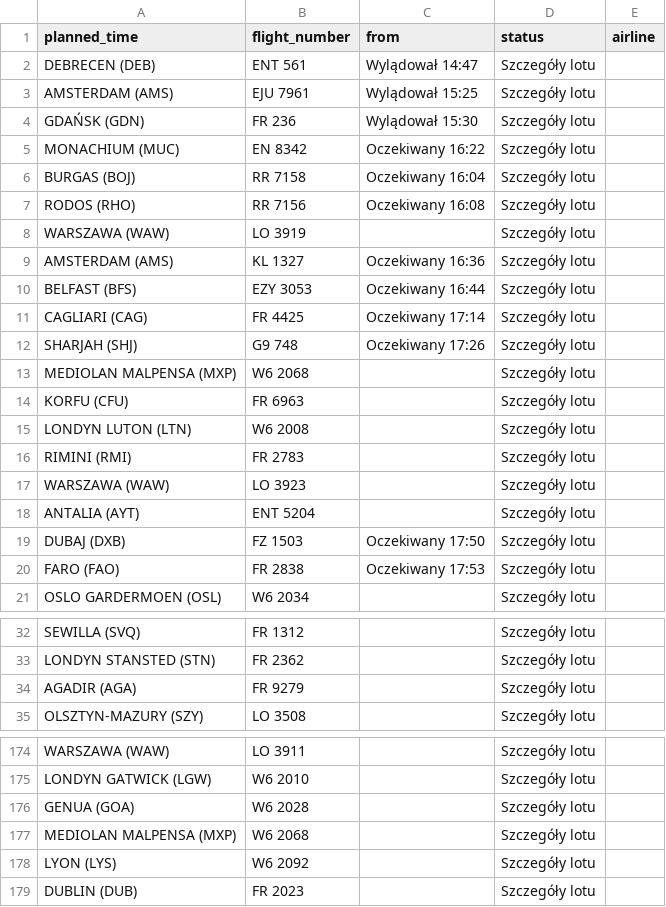
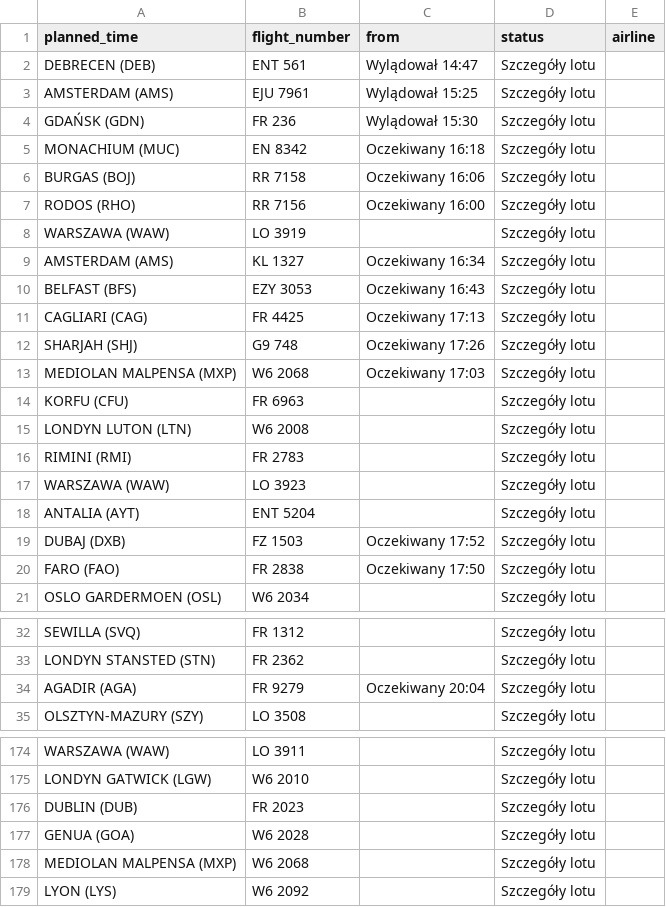
Before and after one commit to przemyslawbaran2993-droid/codex-test, a CSV file: data/arrivals.csv, drawn as a sheet; only a part is shown, gaps mark what is left out.

```diff
--- a/data/arrivals.csv
+++ b/data/arrivals.csv
@@ -4,11 +4,11 @@ AMSTERDAM (AMS);EJU 7961;Wylądował 15:25;Szczegóły lotu;
 GDAŃSK (GDN);FR 236;Wylądował 15:30;Szczegóły lotu;
-MONACHIUM (MUC);EN 8342;Oczekiwany 16:22;Szczegóły lotu;
-BURGAS (BOJ);RR 7158;Oczekiwany 16:04;Szczegóły lotu;
-RODOS (RHO);RR 7156;Oczekiwany 16:08;Szczegóły lotu;
+MONACHIUM (MUC);EN 8342;Oczekiwany 16:18;Szczegóły lotu;
+BURGAS (BOJ);RR 7158;Oczekiwany 16:06;Szczegóły lotu;
+RODOS (RHO);RR 7156;Oczekiwany 16:00;Szczegóły lotu;
 WARSZAWA (WAW);LO 3919;;Szczegóły lotu;
-AMSTERDAM (AMS);KL 1327;Oczekiwany 16:36;Szczegóły lotu;
-BELFAST (BFS);EZY 3053;Oczekiwany 16:44;Szczegóły lotu;
-CAGLIARI (CAG);FR 4425;Oczekiwany 17:14;Szczegóły lotu;
+AMSTERDAM (AMS);KL 1327;Oczekiwany 16:34;Szczegóły lotu;
+BELFAST (BFS);EZY 3053;Oczekiwany 16:43;Szczegóły lotu;
+CAGLIARI (CAG);FR 4425;Oczekiwany 17:13;Szczegóły lotu;
 SHARJAH (SHJ);G9 748;Oczekiwany 17:26;Szczegóły lotu;
-MEDIOLAN MALPENSA (MXP);W6 2068;;Szczegóły lotu;
+MEDIOLAN MALPENSA (MXP);W6 2068;Oczekiwany 17:03;Szczegóły lotu;
 KORFU (CFU);FR 6963;;Szczegóły lotu;
@@ -18,4 +18,4 @@ WARSZAWA (WAW);LO 3923;;Szczegóły lotu;
 ANTALIA (AYT);ENT 5204;;Szczegóły lotu;
-DUBAJ (DXB);FZ 1503;Oczekiwany 17:50;Szczegóły lotu;
-FARO (FAO);FR 2838;Oczekiwany 17:53;Szczegóły lotu;
+DUBAJ (DXB);FZ 1503;Oczekiwany 17:52;Szczegóły lotu;
+FARO (FAO);FR 2838;Oczekiwany 17:50;Szczegóły lotu;
 OSLO GARDERMOEN (OSL);W6 2034;;Szczegóły lotu;
@@ -33,3 +33,3 @@ SEWILLA (SVQ);FR 1312;;Szczegóły lotu;
 LONDYN STANSTED (STN);FR 2362;;Szczegóły lotu;
-AGADIR (AGA);FR 9279;;Szczegóły lotu;
+AGADIR (AGA);FR 9279;Oczekiwany 20:04;Szczegóły lotu;
 OLSZTYN-MAZURY (SZY);LO 3508;;Szczegóły lotu;
@@ -175,2 +175,3 @@ WARSZAWA (WAW);LO 3911;;Szczegóły lotu;
 LONDYN GATWICK (LGW);W6 2010;;Szczegóły lotu;
+DUBLIN (DUB);FR 2023;;Szczegóły lotu;
 GENUA (GOA);W6 2028;;Szczegóły lotu;
@@ -178,2 +179 @@ MEDIOLAN MALPENSA (MXP);W6 2068;;Szczegóły lotu;
 LYON (LYS);W6 2092;;Szczegóły lotu;
-DUBLIN (DUB);FR 2023;;Szczegóły lotu;
```
